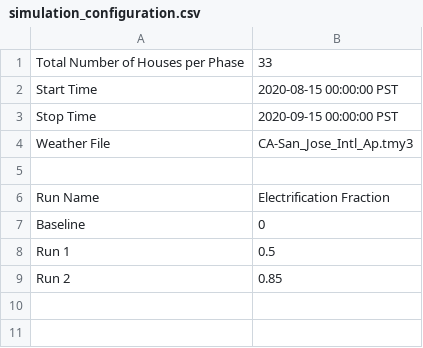
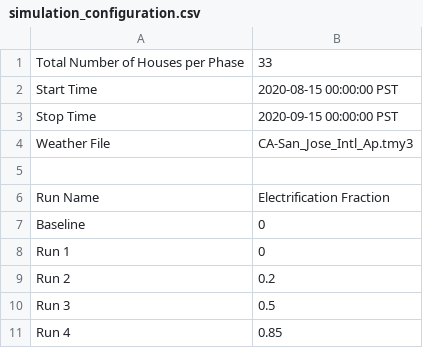
Before and after one commit to HectorTR/electrification_study, a CSV file: config/simulation_configuration.csv, drawn as a sheet.

Commit message:
Update simulation_configuration.csv

```diff
--- a/config/simulation_configuration.csv
+++ b/config/simulation_configuration.csv
@@ -7,3 +7,5 @@ Run Name,Electrification Fraction
 Baseline,0
-Run 1,0.5
-Run 2,0.85
+Run 1,0
+Run 2,0.2
+Run 3,0.5
+Run 4,0.85
```
